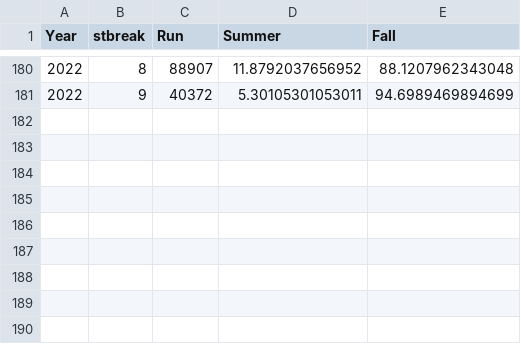
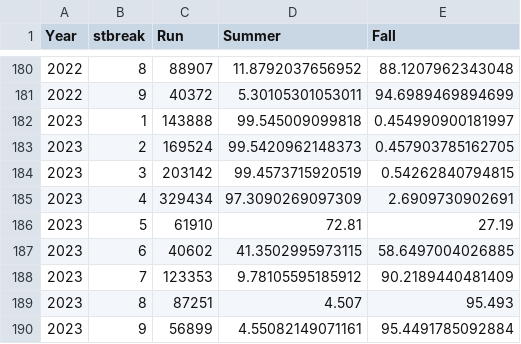
Before and after one commit to hhamazaki/Yukon_Fall_Chum_MSA, a CSV file: data/Summary_data/Pilot_sft.csv, drawn as a sheet; only a part is shown, gaps mark what is left out; the diff names each change by its address in the sheet, - before the commit and + after, or states it on an @@ line.

```diff
--- a/data/Summary_data/Pilot_sft.csv
+++ b/data/Summary_data/Pilot_sft.csv
+row 182: 2023 | 1 | 143888 | 99.545009099818 | 0.454990900181997
+row 183: 2023 | 2 | 169524 | 99.5420962148373 | 0.457903785162705
+row 184: 2023 | 3 | 203142 | 99.4573715920519 | 0.54262840794815
+row 185: 2023 | 4 | 329434 | 97.3090269097309 | 2.6909730902691
+row 186: 2023 | 5 | 61910 | 72.81 | 27.19
+row 187: 2023 | 6 | 40602 | 41.3502995973115 | 58.6497004026885
+row 188: 2023 | 7 | 123353 | 9.78105595185912 | 90.2189440481409
+row 189: 2023 | 8 | 87251 | 4.507 | 95.493
+row 190: 2023 | 9 | 56899 | 4.55082149071161 | 95.4491785092884
```
Also changed, not shown: data/MSA_data/MSA_Strata.csv, data/Summary_data/Pilot_sfp.csv, 56 other files.
